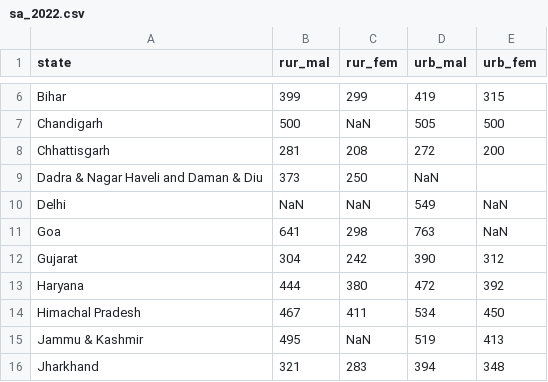
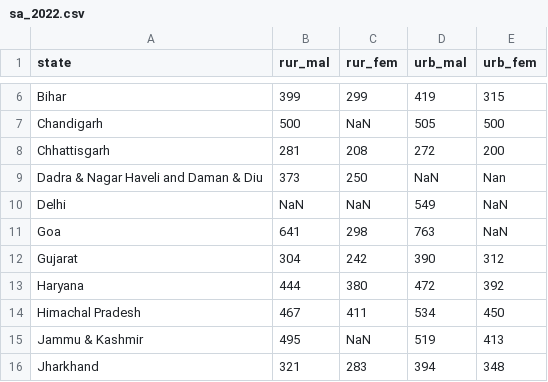
Before and after one commit to reinakv/DataStory, a CSV file: sa_2022.csv, drawn as a sheet; only a part is shown, gaps mark what is left out.

Commit message:
Update sa_2022.csv

```diff
--- a/sa_2022.csv
+++ b/sa_2022.csv
@@ -8,3 +8,3 @@ Chandigarh,500,NaN,505,500
 Chhattisgarh,281,208,272,200
-Dadra & Nagar Haveli and Daman & Diu,373,250,NaN,
+Dadra & Nagar Haveli and Daman & Diu,373,250,NaN,Nan
 Delhi,NaN,NaN,549,NaN
```
